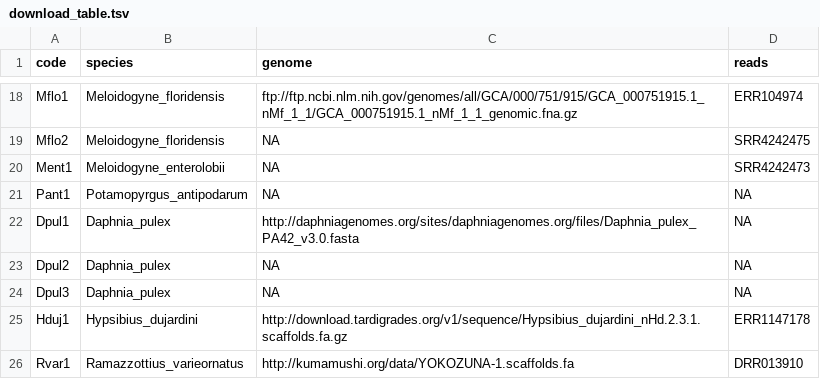
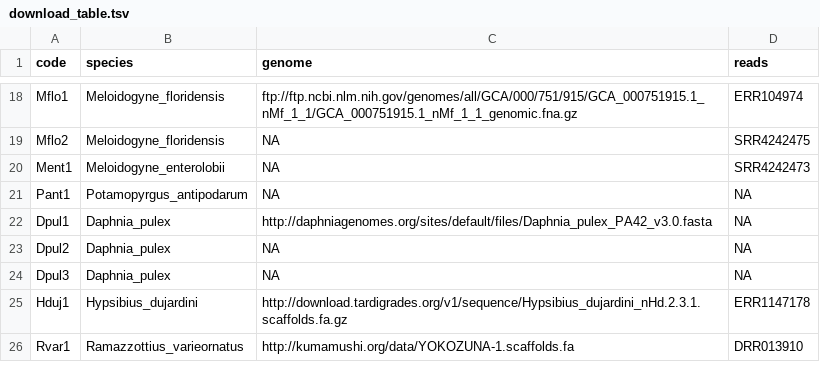
Before and after one commit to KamilSJaron/genomic-features-of-parthenogenetic-animals, a TSV file: tables/download_table.tsv, drawn as a sheet; only a part is shown, gaps mark what is left out.

Commit message:
daphnia dl link

```diff
--- a/tables/download_table.tsv
+++ b/tables/download_table.tsv
@@ -21,3 +21,3 @@ Ment1	Meloidogyne_enterolobii	NA	SRR4242473
 Pant1	Potamopyrgus_antipodarum	NA	NA
-Dpul1	Daphnia_pulex	http://daphniagenomes.org/sites/daphniagenomes.org/files/Daphnia_pulex_PA42_v3.0.fasta	NA
+Dpul1	Daphnia_pulex	http://daphniagenomes.org/sites/default/files/Daphnia_pulex_PA42_v3.0.fasta	NA
 Dpul2	Daphnia_pulex	NA	NA
```
